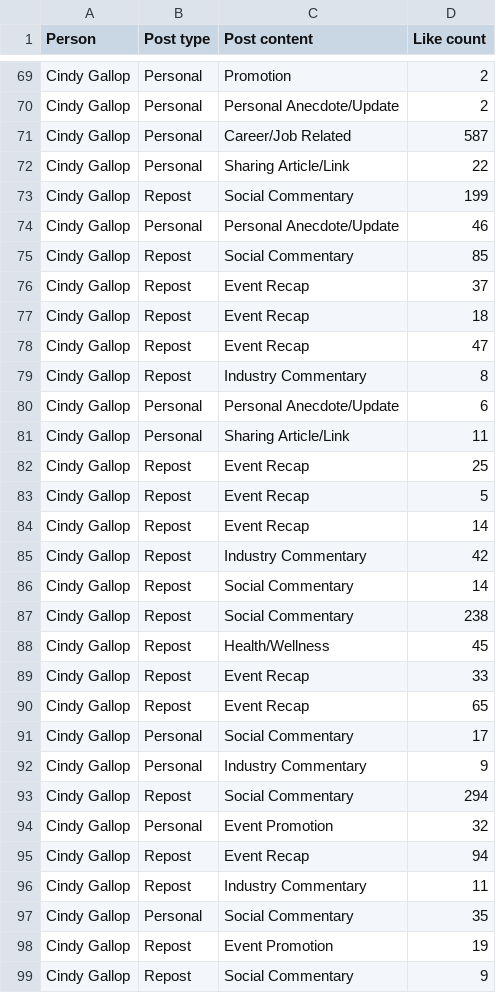
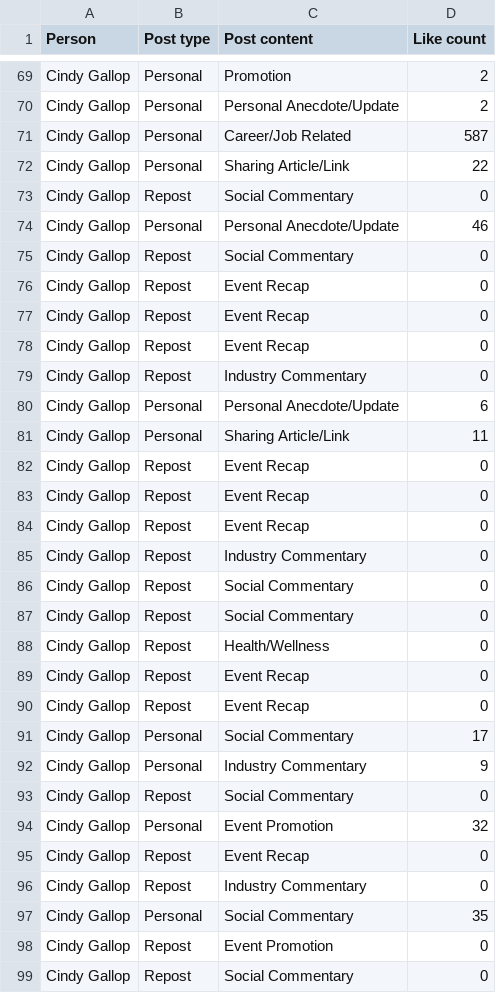
Before and after one commit to tdiderich/grifts, a CSV file: linkedin-post-analysis/activity_data.csv, drawn as a sheet; only a part is shown, gaps mark what is left out; the diff covers the shown part only.

```diff
--- a/linkedin-post-analysis/activity_data.csv
+++ b/linkedin-post-analysis/activity_data.csv
@@ -72,28 +72,28 @@ Cindy Gallop,Personal,Career/Job Related,587
 Cindy Gallop,Personal,Sharing Article/Link,22
-Cindy Gallop,Repost,Social Commentary,199
+Cindy Gallop,Repost,Social Commentary,0
 Cindy Gallop,Personal,Personal Anecdote/Update,46
-Cindy Gallop,Repost,Social Commentary,85
-Cindy Gallop,Repost,Event Recap,37
-Cindy Gallop,Repost,Event Recap,18
-Cindy Gallop,Repost,Event Recap,47
-Cindy Gallop,Repost,Industry Commentary,8
+Cindy Gallop,Repost,Social Commentary,0
+Cindy Gallop,Repost,Event Recap,0
+Cindy Gallop,Repost,Event Recap,0
+Cindy Gallop,Repost,Event Recap,0
+Cindy Gallop,Repost,Industry Commentary,0
 Cindy Gallop,Personal,Personal Anecdote/Update,6
 Cindy Gallop,Personal,Sharing Article/Link,11
-Cindy Gallop,Repost,Event Recap,25
-Cindy Gallop,Repost,Event Recap,5
-Cindy Gallop,Repost,Event Recap,14
-Cindy Gallop,Repost,Industry Commentary,42
-Cindy Gallop,Repost,Social Commentary,14
-Cindy Gallop,Repost,Social Commentary,238
-Cindy Gallop,Repost,Health/Wellness,45
-Cindy Gallop,Repost,Event Recap,33
-Cindy Gallop,Repost,Event Recap,65
+Cindy Gallop,Repost,Event Recap,0
+Cindy Gallop,Repost,Event Recap,0
+Cindy Gallop,Repost,Event Recap,0
+Cindy Gallop,Repost,Industry Commentary,0
+Cindy Gallop,Repost,Social Commentary,0
+Cindy Gallop,Repost,Social Commentary,0
+Cindy Gallop,Repost,Health/Wellness,0
+Cindy Gallop,Repost,Event Recap,0
+Cindy Gallop,Repost,Event Recap,0
 Cindy Gallop,Personal,Social Commentary,17
 Cindy Gallop,Personal,Industry Commentary,9
-Cindy Gallop,Repost,Social Commentary,294
+Cindy Gallop,Repost,Social Commentary,0
 Cindy Gallop,Personal,Event Promotion,32
-Cindy Gallop,Repost,Event Recap,94
-Cindy Gallop,Repost,Industry Commentary,11
+Cindy Gallop,Repost,Event Recap,0
+Cindy Gallop,Repost,Industry Commentary,0
 Cindy Gallop,Personal,Social Commentary,35
-Cindy Gallop,Repost,Event Promotion,19
-Cindy Gallop,Repost,Social Commentary,9
+Cindy Gallop,Repost,Event Promotion,0
+Cindy Gallop,Repost,Social Commentary,0
```
Also changed, not shown: 65 edited cells elsewhere in this file, 6 other files.
